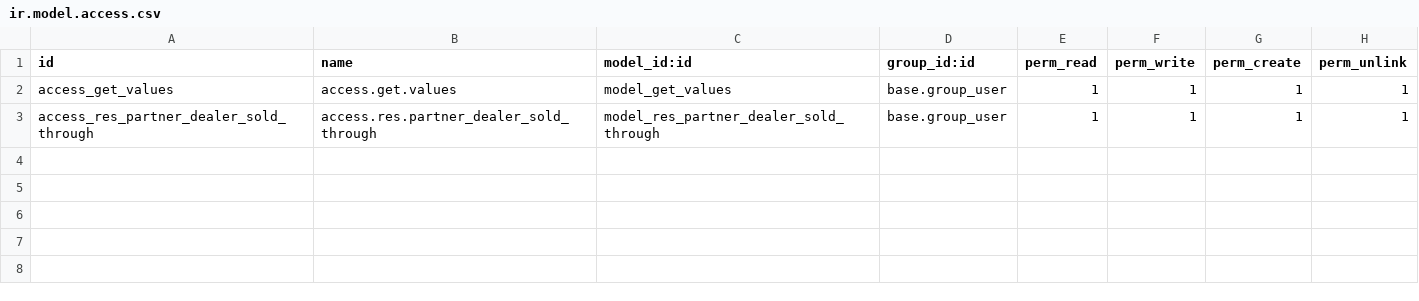
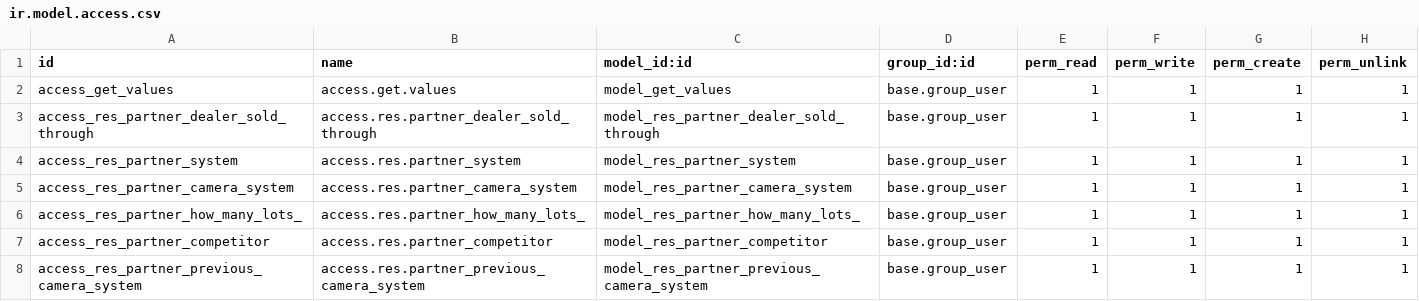
Before and after one commit to phucnb/odoo, a CSV file: data_migration/security/ir.model.access.csv, drawn as a sheet; the diff names each change by its address in the sheet, - before the commit and + after, or states it on an @@ line.

```diff
--- a/data_migration/security/ir.model.access.csv
+++ b/data_migration/security/ir.model.access.csv
+row 4: access_res_partner_system | access.res.partner_system | model_res_partner_system | base.group_user | 1 | 1 | 1 | 1
+row 5: access_res_partner_camera_system | access.res.partner_camera_system | model_res_partner_camera_system | base.group_user | 1 | 1 | 1 | 1
+row 6: access_res_partner_how_many_lots_ | access.res.partner_how_many_lots_ | model_res_partner_how_many_lots_ | base.group_user | 1 | 1 | 1 | 1
+row 7: access_res_partner_competitor | access.res.partner_competitor | model_res_partner_competitor | base.group_user | 1 | 1 | 1 | 1
+row 8: access_res_partner_previous_camera_system | access.res.partner_previous_camera_system | model_res_partner_previous_camera_system | base.group_user | 1 | 1 | 1 | 1
```
Also changed, not shown: 4 other files.
